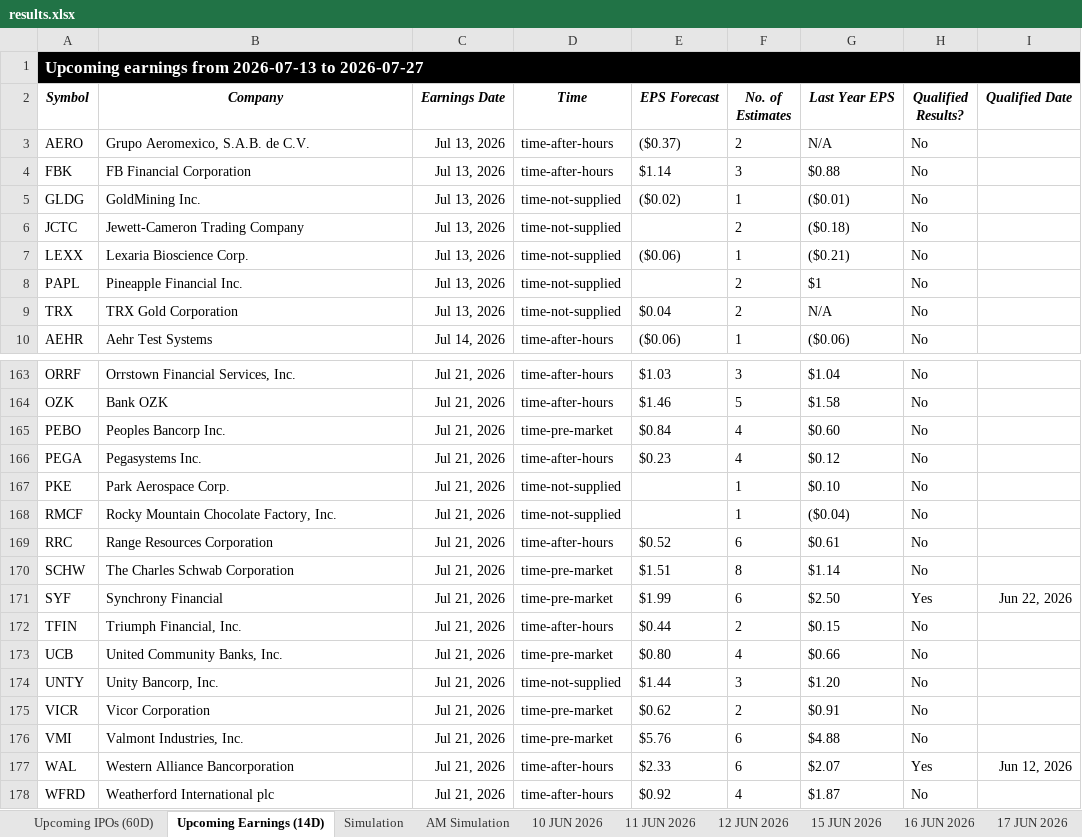
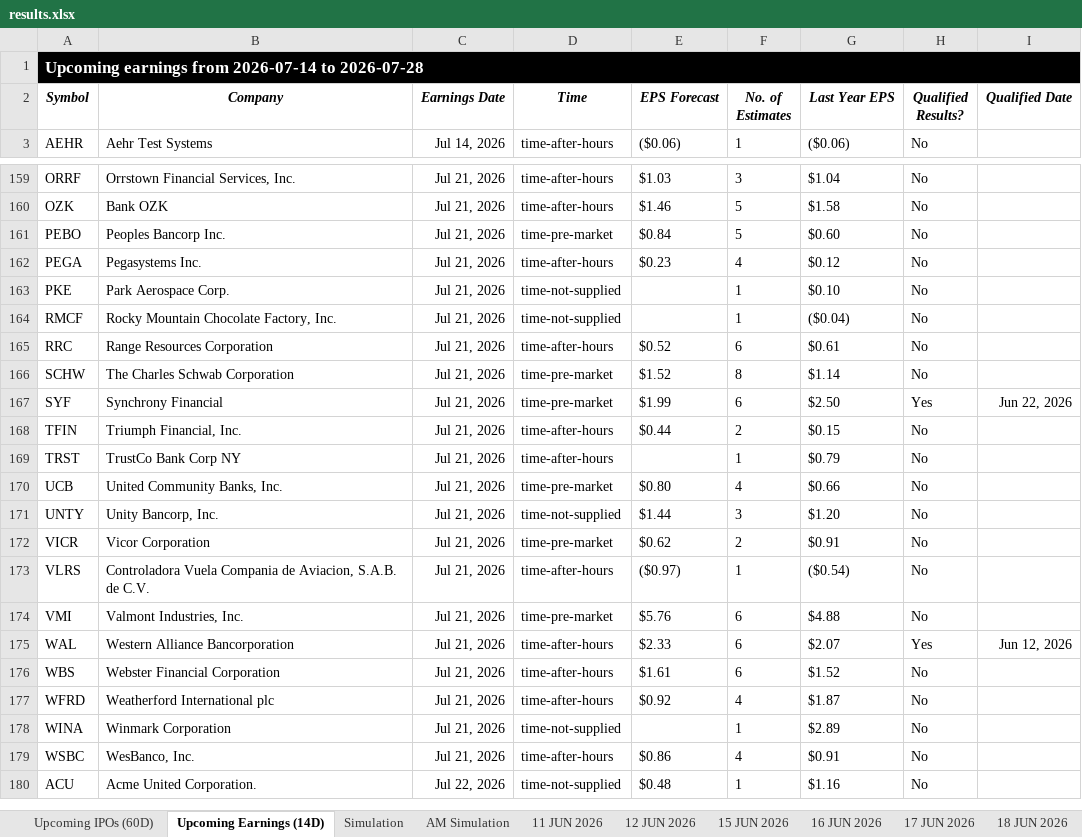
Before and after one commit to codenamev99/invest2.0, an Excel workbook: results.xlsx, sheet Upcoming Earnings (14D), drawn as a sheet; only a part is shown, gaps mark what is left out; the shorter side is filled out with more unchanged rows; values as stored, in another font and other column widths than the file's, no borders; removed rows and columns are numbered as before the commit, all else as after; the diff covers the shown part only; the diff names each change by its address in the sheet, - before the commit and + after, or states it on an @@ line.

```diff
--- a/results.xlsx (sheet Upcoming Earnings (14D))
+++ b/results.xlsx (sheet Upcoming Earnings (14D))
-sheet tab: 10 JUN 2026
-A1 (Symbol): …earnings from 2026-07-13 to 2026-07-27
+A1 (Symbol): …earnings from 2026-07-14 to 2026-07-28
-row 3: AERO | Grupo Aeromexico, S.A.B. de C.V. | Jul 13, 2026 | time-after-hours | ($0.37) | 2 | N/A | No
-row 4: FBK | FB Financial Corporation | Jul 13, 2026 | time-after-hours | $1.14 | 3 | $0.88 | No
-row 5: GLDG | GoldMining Inc. | Jul 13, 2026 | time-not-supplied | ($0.02) | 1 | ($0.01) | No
-row 6: JCTC | Jewett-Cameron Trading Company | Jul 13, 2026 | time-not-supplied |  | 2 | ($0.18) | No
-row 7: LEXX | Lexaria Bioscience Corp. | Jul 13, 2026 | time-not-supplied | ($0.06) | 1 | ($0.21) | No
-row 8: PAPL | Pineapple Financial Inc. | Jul 13, 2026 | time-not-supplied |  | 2 | $1 | No
-row 9: TRX | TRX Gold Corporation | Jul 13, 2026 | time-not-supplied | $0.04 | 2 | N/A | No
-F161 (No. of Estimates): 4
+F161 (No. of Estimates): 5
-E166 (EPS Forecast): $1.51
+E166 (EPS Forecast): $1.52
+row 169: TRST | TrustCo Bank Corp NY | Jul 21, 2026 | time-after-hours |  | 1 | $0.79 | No
+row 173: VLRS | Controladora Vuela Compania de Aviacion, S.A.B. de C.V. | Jul 21, 2026 | time-after-hours | ($0.97) | 1 | ($0.54) | No
+row 176: WBS | Webster Financial Corporation | Jul 21, 2026 | time-after-hours | $1.61 | 6 | $1.52 | No
```
Also changed, not shown: 133 added rows, 9 removed rows and 80 edited cells elsewhere in this sheet, sheet AM Simulation, sheet Simulation, sheet Upcoming IPOs (60D), other sheet tabs.
